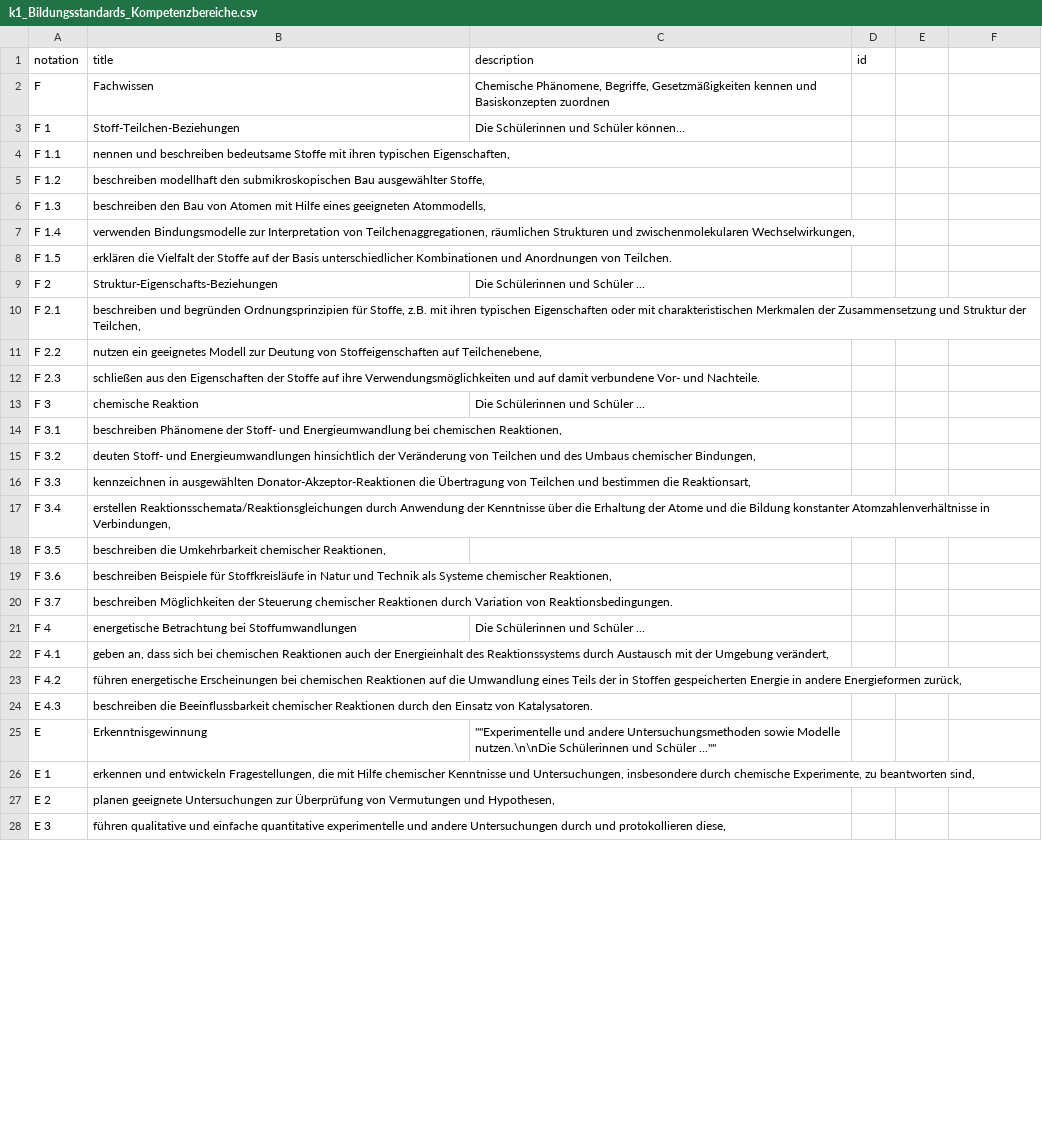
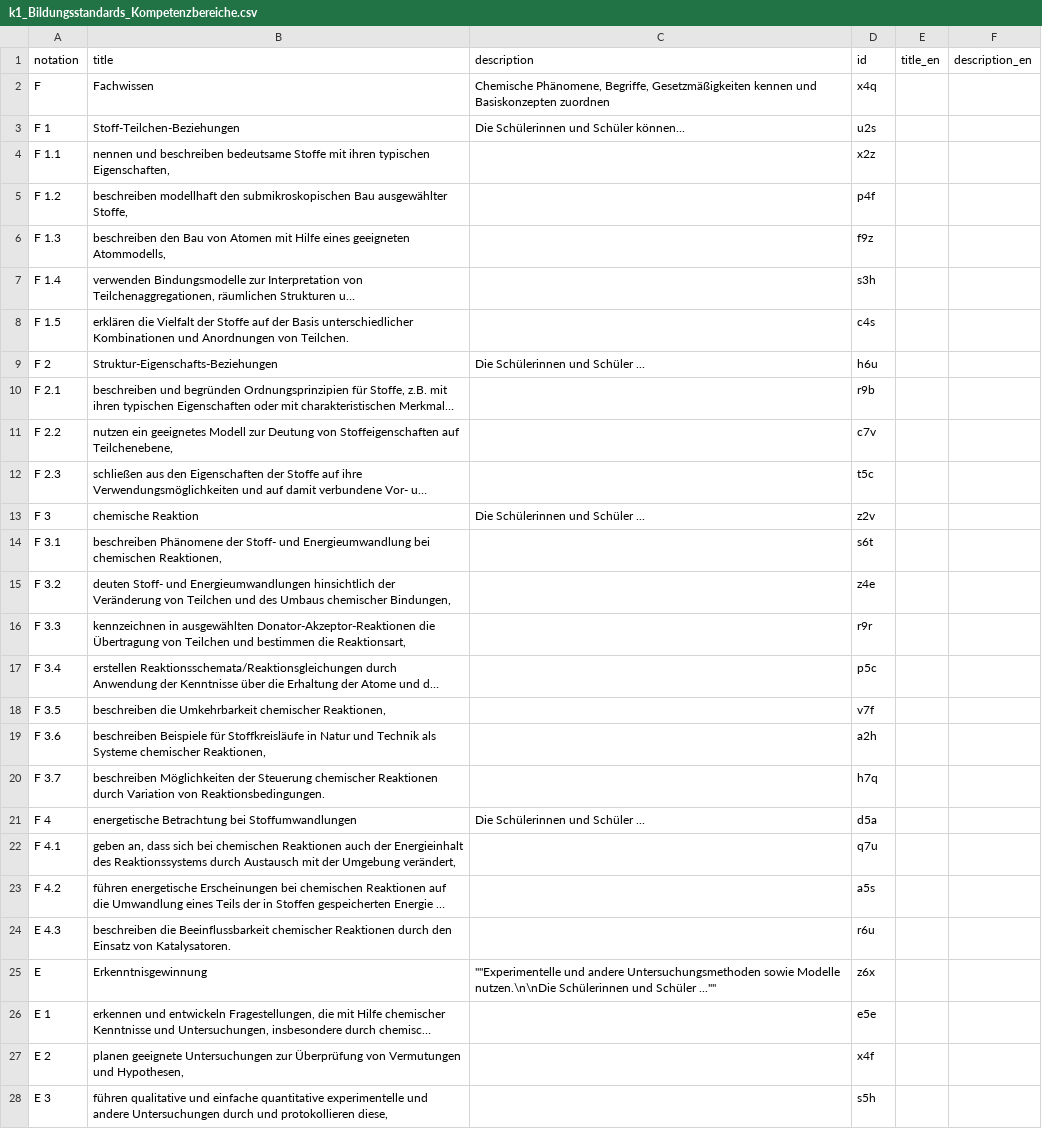
Before and after one commit to iqb-vocabs/v40, a CSV file: csv/k1_Bildungsstandards_Kompetenzbereiche.csv, drawn as a sheet; only a part is shown; long unchanged cells end in …; the diff covers the shown part only; the diff names each change by its address in the sheet, - before the commit and + after, or states it on an @@ line.

```diff
--- a/csv/k1_Bildungsstandards_Kompetenzbereiche.csv
+++ b/csv/k1_Bildungsstandards_Kompetenzbereiche.csv
-E1: (empty)
+E1: title_en
-F1: (empty)
+F1: description_en
-D2 (id): (empty)
+D2 (id): x4q
-D3 (id): (empty)
+D3 (id): u2s
-D4 (id): (empty)
+D4 (id): x2z
-D5 (id): (empty)
+D5 (id): p4f
-D6 (id): (empty)
+D6 (id): f9z
-D7 (id): (empty)
+D7 (id): s3h
-D8 (id): (empty)
+D8 (id): c4s
-D9 (id): (empty)
+D9 (id): h6u
-D10 (id): (empty)
+D10 (id): r9b
-D11 (id): (empty)
+D11 (id): c7v
-D12 (id): (empty)
+D12 (id): t5c
-D13 (id): (empty)
+D13 (id): z2v
-D14 (id): (empty)
+D14 (id): s6t
-D15 (id): (empty)
+D15 (id): z4e
-D16 (id): (empty)
+D16 (id): r9r
-D17 (id): (empty)
+D17 (id): p5c
-D18 (id): (empty)
+D18 (id): v7f
-D19 (id): (empty)
+D19 (id): a2h
-D20 (id): (empty)
+D20 (id): h7q
-D21 (id): (empty)
+D21 (id): d5a
-D22 (id): (empty)
+D22 (id): q7u
-D23 (id): (empty)
+D23 (id): a5s
-D24 (id): (empty)
+D24 (id): r6u
-D25 (id): (empty)
+D25 (id): z6x
-D26 (id): (empty)
+D26 (id): e5e
-D27 (id): (empty)
+D27 (id): x4f
-D28 (id): (empty)
+D28 (id): s5h
```
Also changed, not shown: 23 edited cells elsewhere in this file, csv/a1_Anforderungsbereiche.csv, 2 other files.
